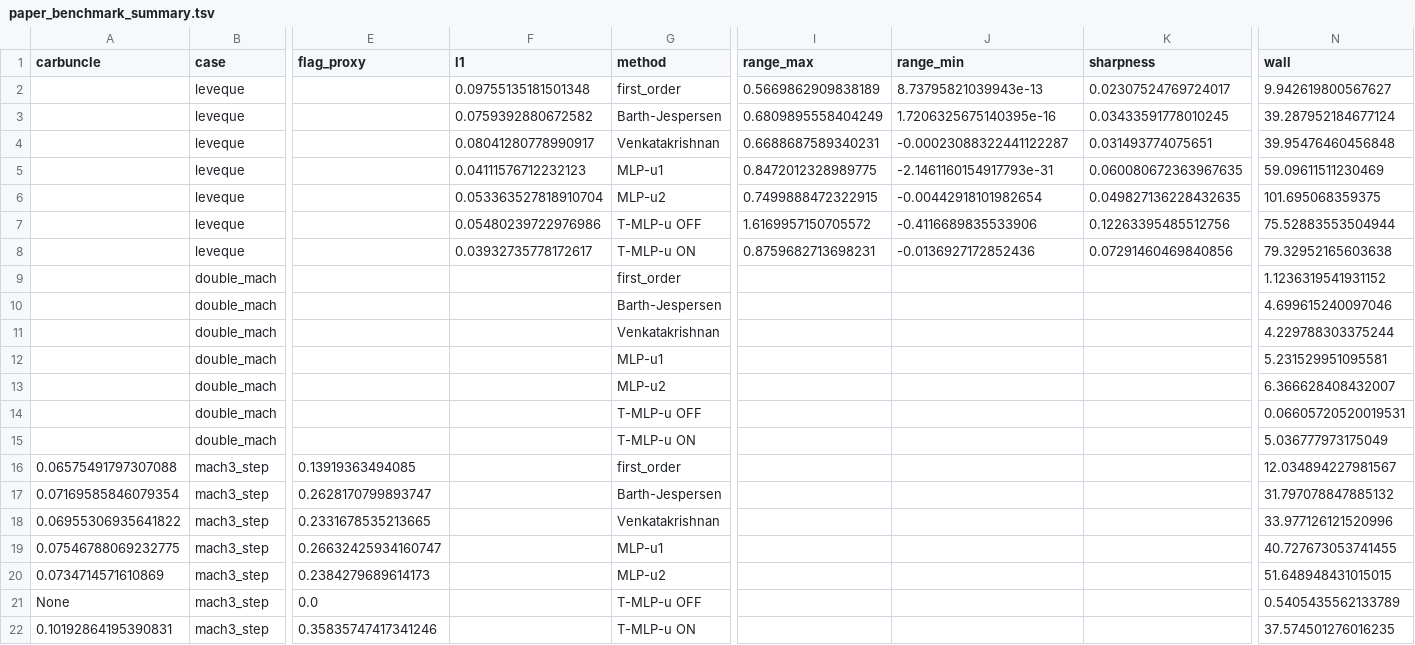
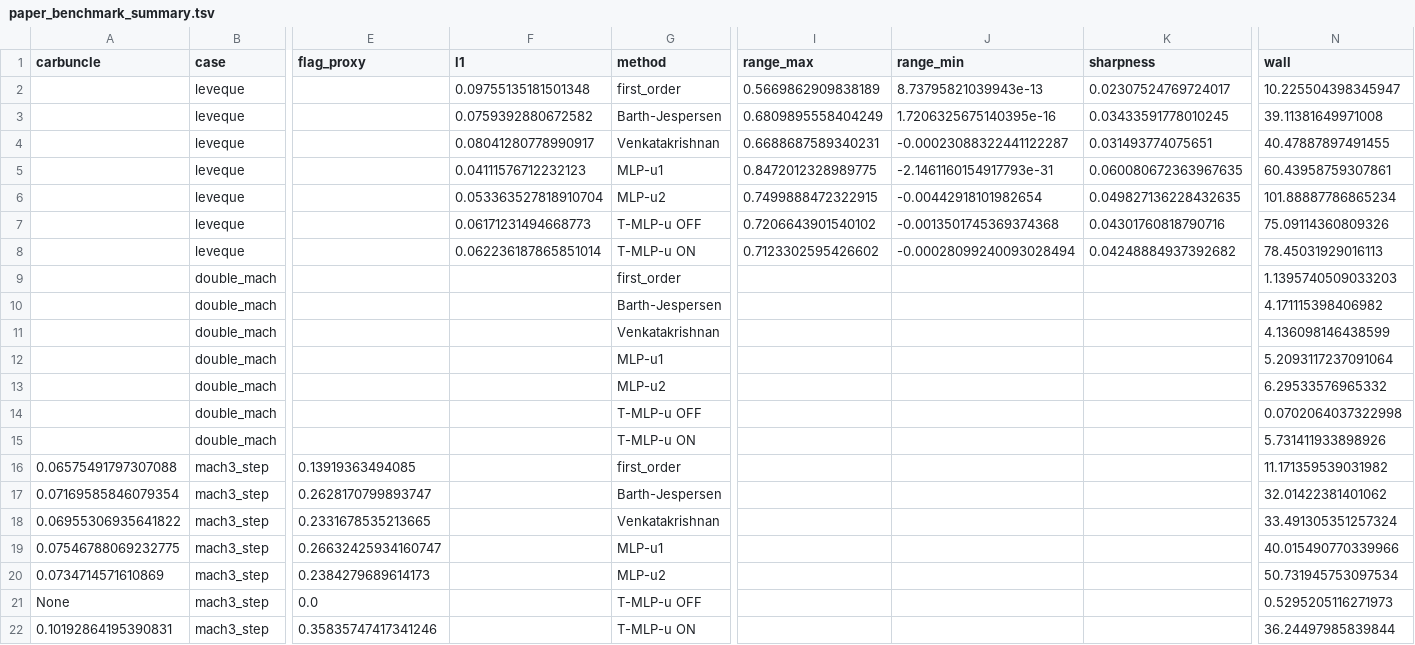
Before and after one commit to younglin90/claudeCFD, a TSV file: results/T-MLP-u/paper_benchmark_summary.tsv, drawn as a sheet; only a part is shown, gaps mark what is left out; the diff names each change by its address in the sheet, - before the commit and + after, or states it on an @@ line.

Commit message:
experiment: standardize T-MLP-u paper comparison on SUPERBEE

```diff
--- a/results/T-MLP-u/paper_benchmark_summary.tsv
+++ b/results/T-MLP-u/paper_benchmark_summary.tsv
-N2 (wall): 9.942619800567627
+N2 (wall): 10.225504398345947
-N3 (wall): 39.287952184677124
+N3 (wall): 39.11381649971008
-N4 (wall): 39.95476460456848
+N4 (wall): 40.47887897491455
-N5 (wall): 59.09611511230469
+N5 (wall): 60.43958759307861
-N6 (wall): 101.695068359375
+N6 (wall): 101.88887786865234
-F7 (l1): 0.05480239722976986
+F7 (l1): 0.06171231494668773
-I7 (range_max): 1.6169957150705572
+I7 (range_max): 0.7206643901540102
-J7 (range_min): -0.4116689835533906
+J7 (range_min): -0.0013501745369374368
-K7 (sharpness): 0.12263395485512756
+K7 (sharpness): 0.04301760818790716
-N7 (wall): 75.52883553504944
+N7 (wall): 75.09114360809326
-F8 (l1): 0.03932735778172617
+F8 (l1): 0.062236187865851014
-I8 (range_max): 0.8759682713698231
+I8 (range_max): 0.7123302595426602
-J8 (range_min): -0.0136927172852436
+J8 (range_min): -0.00028099240093028494
-K8 (sharpness): 0.07291460469840856
+K8 (sharpness): 0.04248884937392682
-N8 (wall): 79.32952165603638
+N8 (wall): 78.45031929016113
-N9 (wall): 1.1236319541931152
+N9 (wall): 1.1395740509033203
-N10 (wall): 4.699615240097046
+N10 (wall): 4.171115398406982
-N11 (wall): 4.229788303375244
+N11 (wall): 4.136098146438599
-N12 (wall): 5.231529951095581
+N12 (wall): 5.2093117237091064
-N13 (wall): 6.366628408432007
+N13 (wall): 6.29533576965332
-N14 (wall): 0.06605720520019531
+N14 (wall): 0.0702064037322998
-N15 (wall): 5.036777973175049
+N15 (wall): 5.731411933898926
-N16 (wall): 12.034894227981567
+N16 (wall): 11.171359539031982
-N17 (wall): 31.797078847885132
+N17 (wall): 32.01422381401062
-N18 (wall): 33.977126121520996
+N18 (wall): 33.491305351257324
-N19 (wall): 40.727673053741455
+N19 (wall): 40.015490770339966
-N20 (wall): 51.648948431015015
+N20 (wall): 50.731945753097534
-N21 (wall): 0.5405435562133789
+N21 (wall): 0.5295205116271973
-N22 (wall): 37.574501276016235
+N22 (wall): 36.24497985839844
```
Also changed, not shown: 5 other files.
